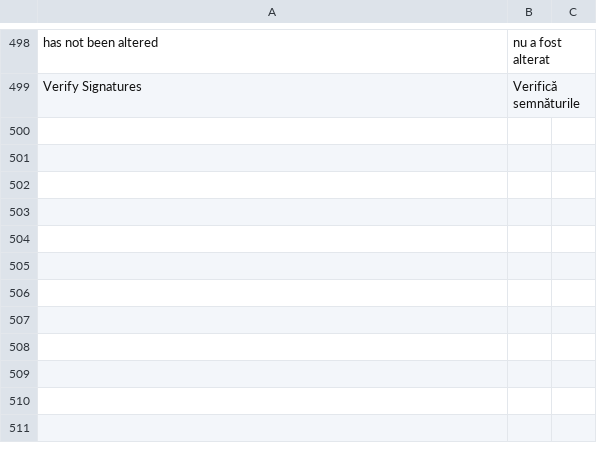
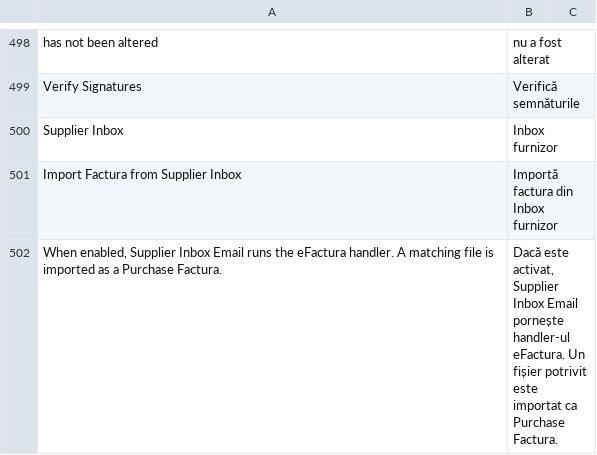
Before and after one commit to evghenin/erpnext_moldova_efactura, a CSV file: erpnext_moldova_efactura/translations/ro.csv, drawn as a sheet; only a part is shown, gaps mark what is left out; the diff covers the shown part only.

```diff
--- a/erpnext_moldova_efactura/translations/ro.csv
+++ b/erpnext_moldova_efactura/translations/ro.csv
@@ -499 +499,4 @@ has not been altered,nu a fost alterat
 Verify Signatures,Verifică semnăturile
+Supplier Inbox,Inbox furnizor
+Import Factura from Supplier Inbox,Importă factura din Inbox furnizor
+"When enabled, Supplier Inbox Email runs the eFactura handler. A matching file is imported as a Purchase Factura.","Dacă este activat, Supplier Inbox Email pornește handler-ul eFactura. Un fișier potrivit este importat ca Purchase Factura."
```
Also changed, not shown: 9 added rows elsewhere in this file, erpnext_moldova_efactura/translations/ru.csv, 12 other files.
